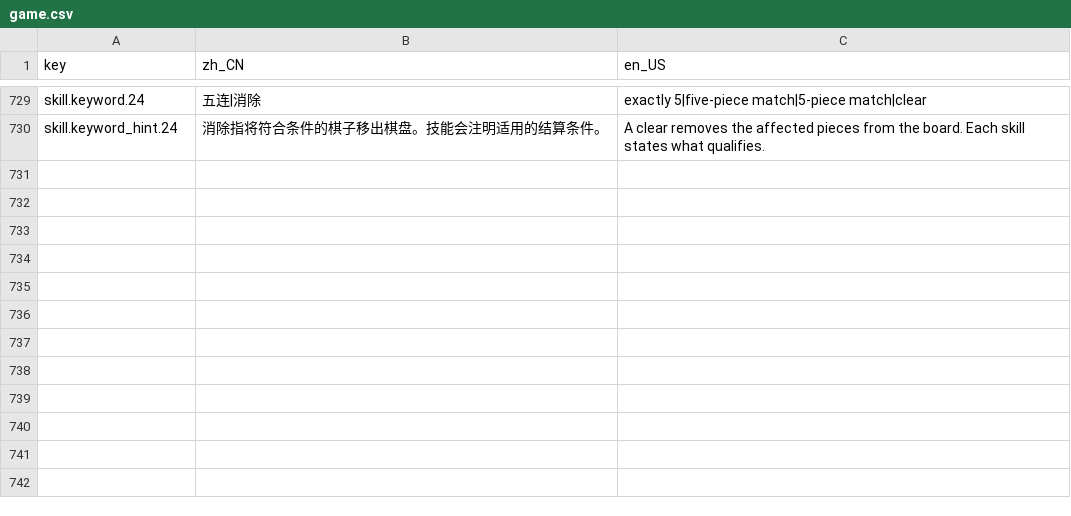
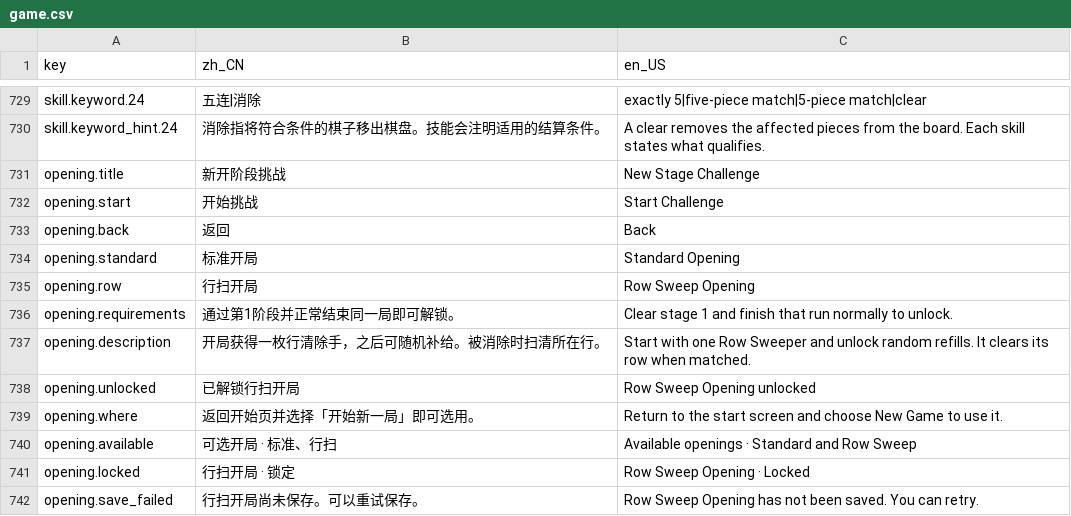
Before and after one commit to LiGameAcademy/GodotRogueMatcher, a CSV file: localization/game.csv, drawn as a sheet; only a part is shown, gaps mark what is left out.

```diff
--- a/localization/game.csv
+++ b/localization/game.csv
@@ -1085 +1085,13 @@ skill.keyword.24,五连|消除,exactly 5|five-piece match|5-piece match|clear
 skill.keyword_hint.24,消除指将符合条件的棋子移出棋盘。技能会注明适用的结算条件。,A clear removes the affected pieces from the board. Each skill states what qualifies.
+opening.title,新开阶段挑战,New Stage Challenge
+opening.start,开始挑战,Start Challenge
+opening.back,返回,Back
+opening.standard,标准开局,Standard Opening
+opening.row,行扫开局,Row Sweep Opening
+opening.requirements,通过第1阶段并正常结束同一局即可解锁。,Clear stage 1 and finish that run normally to unlock.
+opening.description,开局获得一枚行清除手，之后可随机补给。被消除时扫清所在行。,Start with one Row Sweeper and unlock random refills. It clears its row when matched.
+opening.unlocked,已解锁行扫开局,Row Sweep Opening unlocked
+opening.where,返回开始页并选择「开始新一局」即可选用。,Return to the start screen and choose New Game to use it.
+opening.available,可选开局 · 标准、行扫,Available openings · Standard and Row Sweep
+opening.locked,行扫开局 · 锁定,Row Sweep Opening · Locked
+opening.save_failed,行扫开局尚未保存。可以重试保存。,Row Sweep Opening has not been saved. You can retry.
```
Also changed, not shown: 25 other files.
